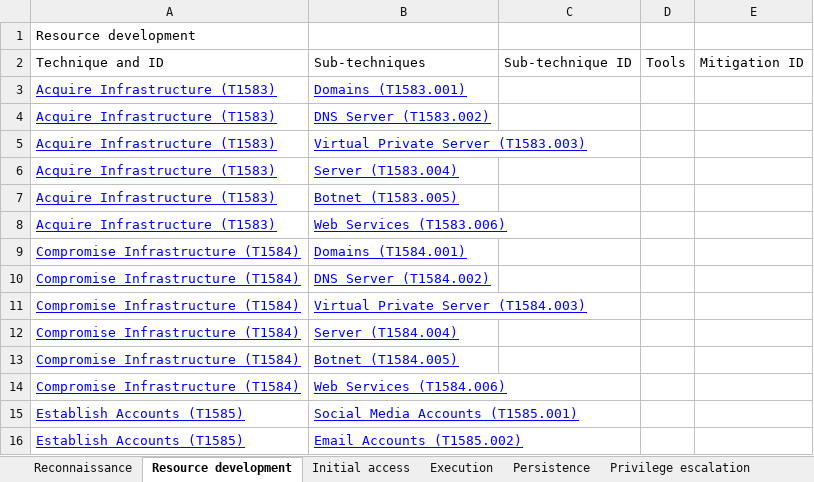
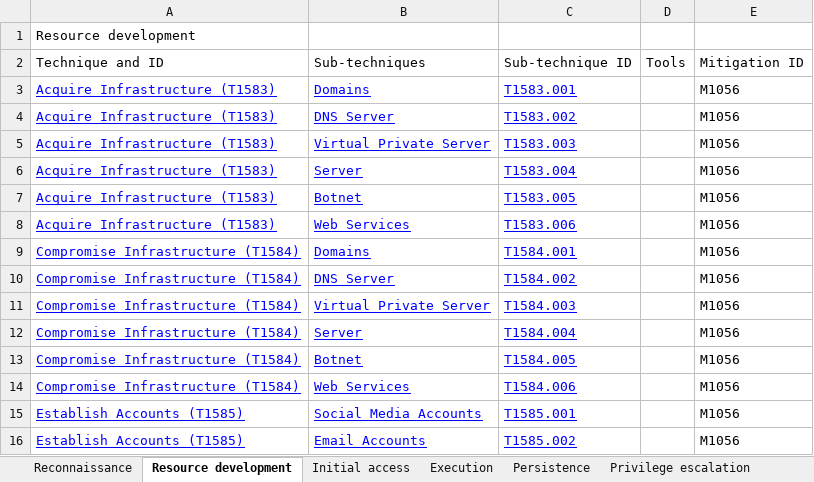
Before and after one commit to angpes/mitre_att.ck, an Excel workbook: mitre_attck.xlsx, sheet Resource development, drawn as a sheet; only a part is shown; values as stored, in another font and other column widths than the file's, no borders; removed rows and columns are numbered as before the commit, all else as after; the diff covers the shown part only; the diff names each change by its address in the sheet, - before the commit and + after, or states it on an @@ line.

```diff
--- a/mitre_attck.xlsx (sheet Resource development)
+++ b/mitre_attck.xlsx (sheet Resource development)
-B3: Domains (T1583.001)
+B3: Domains
-C3: (empty)
+C3: T1583.001
-E3:E5: (empty)
+E3:E5: M1056
-B4: DNS Server (T1583.002)
+B4: DNS Server
-C4: (empty)
+C4: T1583.002
-B5: Virtual Private Server (T1583.003)
+B5: Virtual Private Server
-C5: (empty)
+C5: T1583.003
-row 6: Acquire Infrastructure (T1583) | Server (T1583.004)
-row 7: Acquire Infrastructure (T1583) | Botnet (T1583.005)
+row 6: Acquire Infrastructure (T1583) | Server | T1583.004 |  | M1056
+row 7: Acquire Infrastructure (T1583) | Botnet | T1583.005 |  | M1056
-B8: Web Services (T1583.006)
+B8: Web Services
-C8: (empty)
+C8: T1583.006
-E8:E11: (empty)
+E8:E11: M1056
-B9: Domains (T1584.001)
+B9: Domains
-C9: (empty)
+C9: T1584.001
-B10: DNS Server (T1584.002)
+B10: DNS Server
-C10: (empty)
+C10: T1584.002
-B11: Virtual Private Server (T1584.003)
+B11: Virtual Private Server
-C11: (empty)
+C11: T1584.003
-row 12: Compromise Infrastructure (T1584) | Server (T1584.004)
-row 13: Compromise Infrastructure (T1584) | Botnet (T1584.005)
+row 12: Compromise Infrastructure (T1584) | Server | T1584.004 |  | M1056
+row 13: Compromise Infrastructure (T1584) | Botnet | T1584.005 |  | M1056
-B14: Web Services (T1584.006)
+B14: Web Services
-C14: (empty)
+C14: T1584.006
-E14:E16: (empty)
+E14:E16: M1056
-B15: Social Media Accounts (T1585.001)
+B15: Social Media Accounts
-C15: (empty)
+C15: T1585.001
-B16: Email Accounts (T1585.002)
+B16: Email Accounts
-C16: (empty)
+C16: T1585.002
```
Also changed, not shown: 1 added row, 1 removed row and 48 edited cells elsewhere in this sheet, sheet Defense evasion, sheet Persistence, sheet Privilege escalation, sheet Credential access, sheet Reconnaissance, sheet Execution, 5 more sheets, 1 other file.
